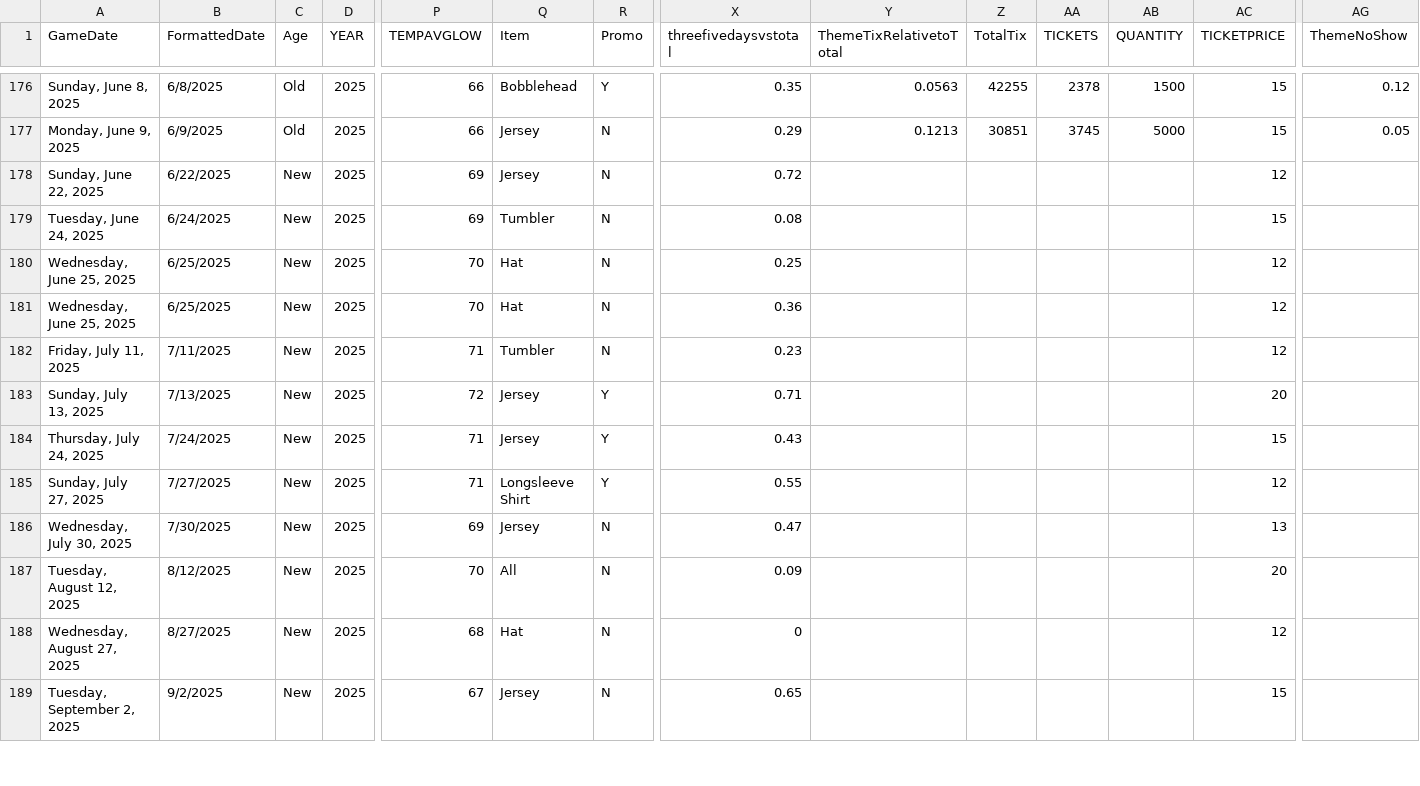
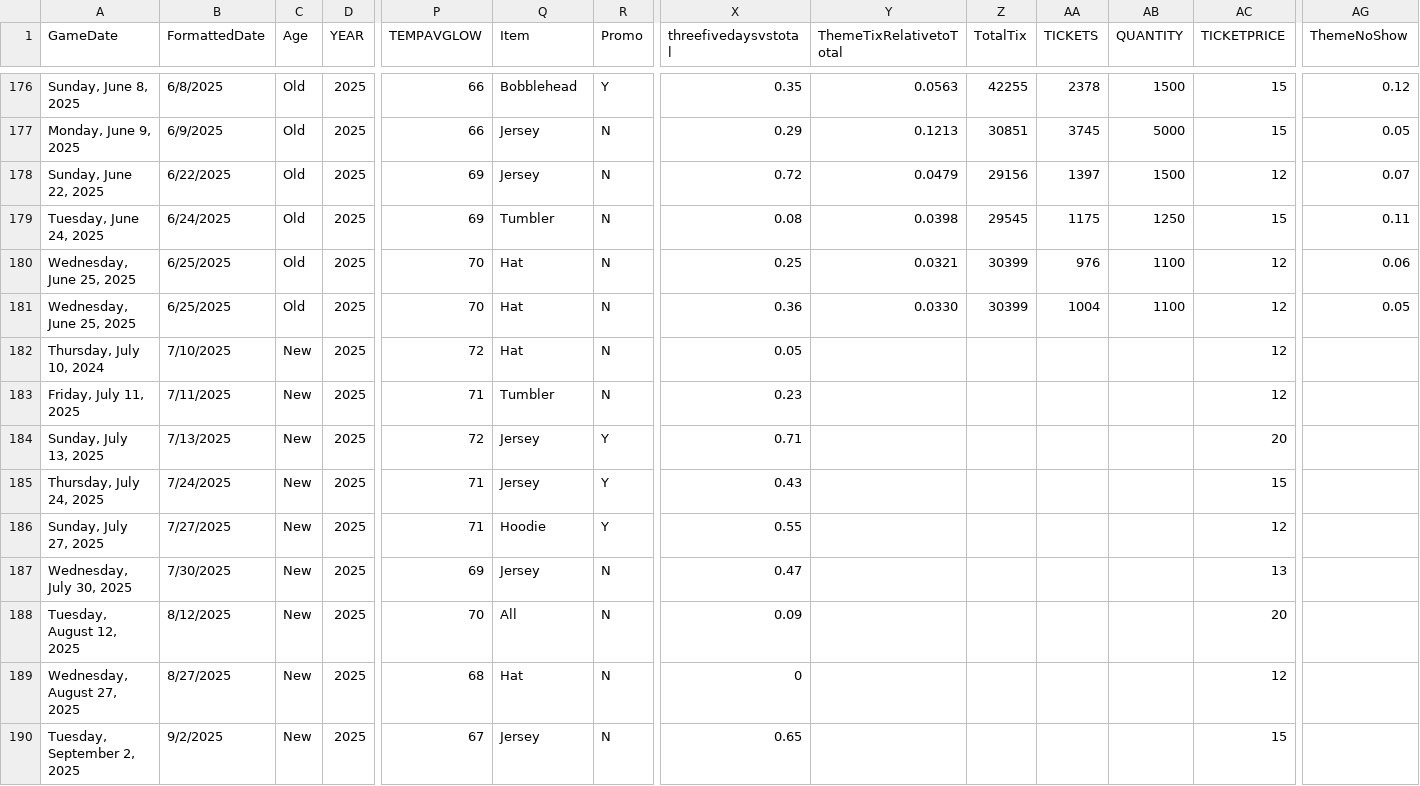
Before and after one commit to rachelbrant/ThemeModel, a CSV file: Theme3.csv, drawn as a sheet; only a part is shown, gaps mark what is left out; addresses are those after the commit; rows hold the shown columns only; the diff covers the shown part only; the diff names each change by its address in the sheet, - before the commit and + after, or states it on an @@ line.

Commit message:
Add files via upload

```diff
--- a/Theme3.csv
+++ b/Theme3.csv
-C178:C181 (Age): New
+C178:C181 (Age): Old
-Y178 (ThemeTixRelativetoTotal): (empty)
+Y178 (ThemeTixRelativetoTotal): 0.0479
-Z178 (TotalTix): (empty)
+Z178 (TotalTix): 29156
-AA178 (TICKETS): (empty)
+AA178 (TICKETS): 1397
-AB178 (QUANTITY): (empty)
+AB178 (QUANTITY): 1500
-AG178 (ThemeNoShow): (empty)
+AG178 (ThemeNoShow): 0.07
-Y179 (ThemeTixRelativetoTotal): (empty)
+Y179 (ThemeTixRelativetoTotal): 0.0398
-Z179 (TotalTix): (empty)
+Z179 (TotalTix): 29545
-AA179 (TICKETS): (empty)
+AA179 (TICKETS): 1175
-AB179 (QUANTITY): (empty)
+AB179 (QUANTITY): 1250
-AG179 (ThemeNoShow): (empty)
+AG179 (ThemeNoShow): 0.11
-Y180 (ThemeTixRelativetoTotal): (empty)
+Y180 (ThemeTixRelativetoTotal): 0.0321
-Z180:Z181 (TotalTix): (empty)
+Z180:Z181 (TotalTix): 30399
-AA180 (TICKETS): (empty)
+AA180 (TICKETS): 976
-AB180:AB181 (QUANTITY): (empty)
+AB180:AB181 (QUANTITY): 1100
-AG180 (ThemeNoShow): (empty)
+AG180 (ThemeNoShow): 0.06
-Y181 (ThemeTixRelativetoTotal): (empty)
+Y181 (ThemeTixRelativetoTotal): 0.0330
-AA181 (TICKETS): (empty)
+AA181 (TICKETS): 1004
-AG181 (ThemeNoShow): (empty)
+AG181 (ThemeNoShow): 0.05
+row 182: Thursday, July 10, 2024 | 7/10/2025 | New | 2025 | 72 | Hat | N | 0.05 |  |  |  |  | 12
-Q186 (Item): Longsleeve Shirt
+Q186 (Item): Hoodie
```
Also changed, not shown: 21 edited cells elsewhere in this file.
